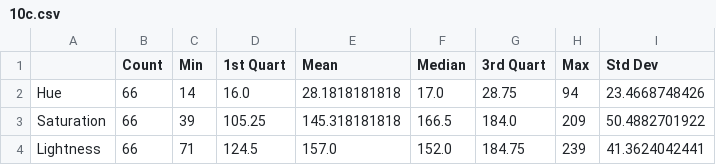
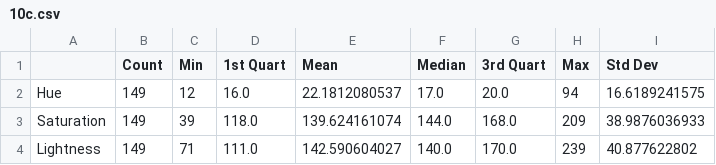
Before and after one commit to ant3017/euro-coin-classifier, a CSV file: reports/10c.csv, drawn as a sheet.

```diff
--- a/reports/10c.csv
+++ b/reports/10c.csv
@@ -1,4 +1,4 @@
 ,Count,Min,1st Quart,Mean,Median,3rd Quart,Max,Std Dev
-Hue,66,14,16.0,28.1818181818,17.0,28.75,94,23.4668748426
-Saturation,66,39,105.25,145.318181818,166.5,184.0,209,50.4882701922
-Lightness,66,71,124.5,157.0,152.0,184.75,239,41.3624042441
+Hue,149,12,16.0,22.1812080537,17.0,20.0,94,16.6189241575
+Saturation,149,39,118.0,139.624161074,144.0,168.0,209,38.9876036933
+Lightness,149,71,111.0,142.590604027,140.0,170.0,239,40.877622802
```
Also changed, not shown: reports/1e.csv, reports/20c.csv, 5 other files.
